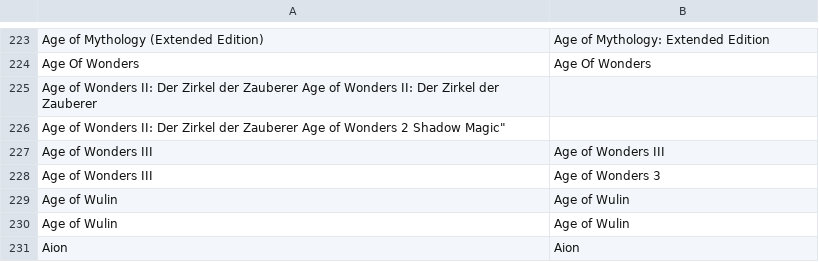
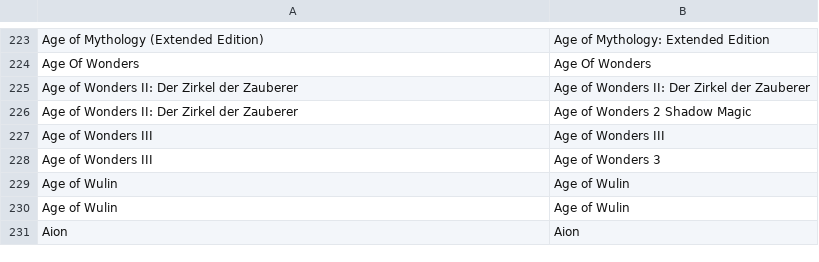
Before and after one commit to VDVC/Survey, a TSV file: daten/schreibweisen.tsv, drawn as a sheet; only a part is shown, gaps mark what is left out; removed rows and columns are numbered as before the commit, all else as after; the diff names each change by its address in the sheet, - before the commit and + after, or states it on an @@ line.

Commit message:
Update schreibweisen.tsv

```diff
--- a/daten/schreibweisen.tsv
+++ b/daten/schreibweisen.tsv
-row 225: Age of Wonders II: Der Zirkel der Zauberer Age of Wonders II: Der Zirkel der Zauberer
-row 226: Age of Wonders II: Der Zirkel der Zauberer Age of Wonders 2 Shadow Magic"
+row 225: Age of Wonders II: Der Zirkel der Zauberer | Age of Wonders II: Der Zirkel der Zauberer
+row 226: Age of Wonders II: Der Zirkel der Zauberer | Age of Wonders 2 Shadow Magic
```
